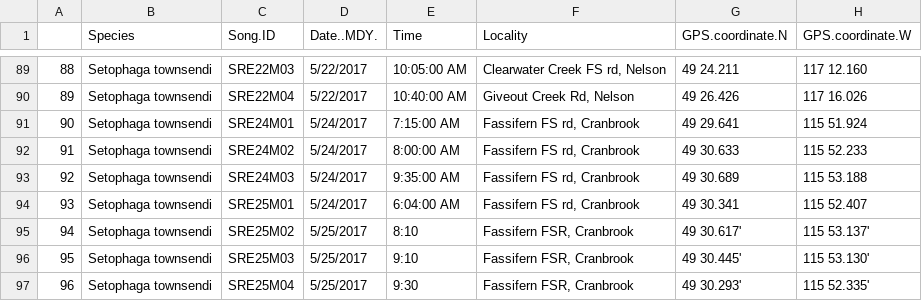
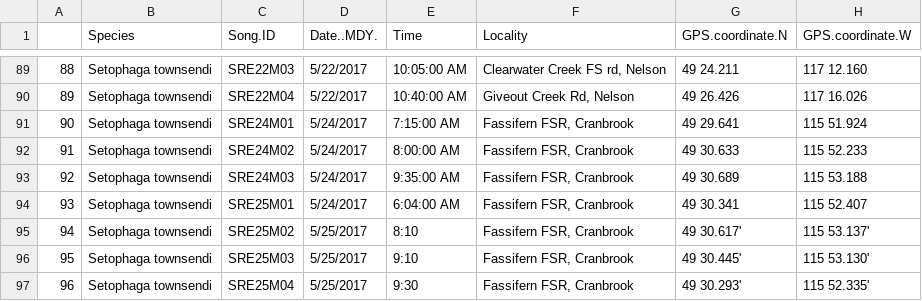
Before and after one commit to madelynore/Song-Analysis, a CSV file: data/song_data_2017.csv, drawn as a sheet; only a part is shown, gaps mark what is left out; the diff covers the shown part only; the diff names each change by its address in the sheet, - before the commit and + after, or states it on an @@ line.

Commit message:
data  clean - added some documentation, worked on adding locality to song selection, so that I can add location markers on the catalog in warbleR
map_TOWA - wrote code for pratice run of adding song categories to the song data and then mapping on BC

song_data - edited location on song data so they are all consistent and split into sample site and locaity

```diff
--- a/data/song_data_2017.csv
+++ b/data/song_data_2017.csv
-F91:F94 (Locality): Fassifern FS rd, Cranbrook
+F91:F94 (Locality): Fassifern FSR, Cranbrook
```
Also changed, not shown: 35 edited cells elsewhere in this file, 5 other files.
